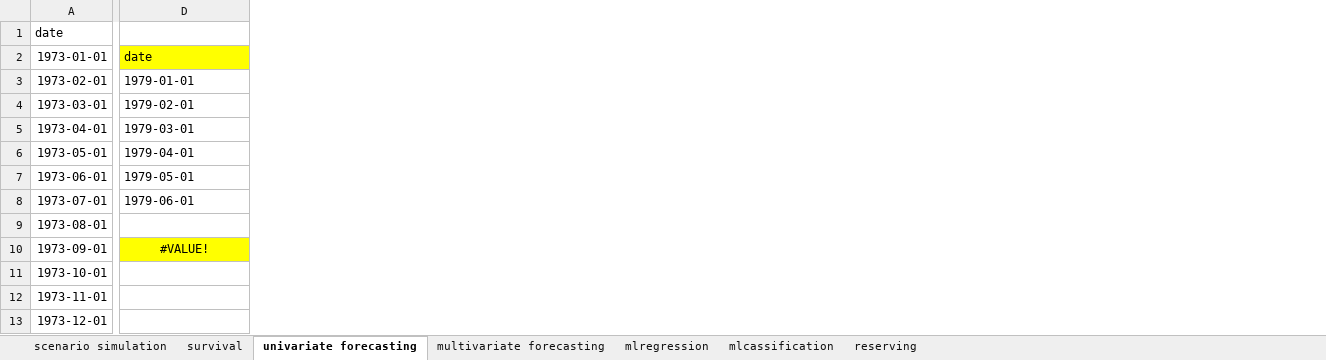
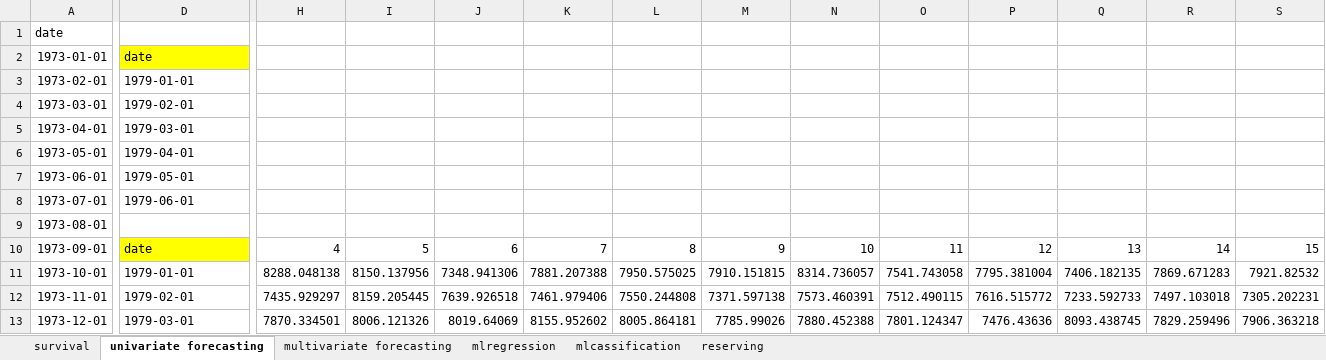
Before and after one commit to Techtonique/techtonique-apis, an Excel workbook: examples/excel_formulas.xlsx, sheet univariate forecasting, drawn as a sheet; only a part is shown, gaps mark what is left out; values as stored, in another font and other column widths than the file's, no borders; charts and pictures not drawn; the diff covers the shown part only; the diff names each change by its address in the sheet, - before the commit and + after, or states it on an @@ line.

```diff
--- a/examples/excel_formulas.xlsx (sheet univariate forecasting)
+++ b/examples/excel_formulas.xlsx (sheet univariate forecasting)
-sheet tab: scenario simulation
+column H, rows 10-13: 4 | 8288.048138 | 7435.929297 | 7870.334501
+column I, rows 10-13: 5 | 8150.137956 | 8159.205445 | 8006.121326
+column J, rows 10-13: 6 | 7348.941306 | 7639.926518 | 8019.64069
+column K, rows 10-13: 7 | 7881.207388 | 7461.979406 | 8155.952602
+column L, rows 10-13: 8 | 7950.575025 | 7550.244808 | 8005.864181
+column M, rows 10-13: 9 | 7910.151815 | 7371.597138 | 7785.99026
+column N, rows 10-13: 10 | 8314.736057 | 7573.460391 | 7880.452388
+column O, rows 10-13: 11 | 7541.743058 | 7512.490115 | 7801.124347
+column P, rows 10-13: 12 | 7795.381004 | 7616.515772 | 7476.43636
+column Q, rows 10-13: 13 | 7406.182135 | 7233.592733 | 8093.438745
+column R, rows 10-13: 14 | 7869.671283 | 7497.103018 | 7829.259496
+column S, rows 10-13: 15 | 7921.82532 | 7305.202231 | 7906.363218
-D10 (date): #VALUE!
+D10 (date): date
-D10 alignment: center
+D10 alignment: left
-D11 (date): (empty)
+D11 (date): 1979-01-01
-D12 (date): (empty)
+D12 (date): 1979-02-01
-D13 (date): (empty)
+D13 (date): 1979-03-01
```
Also changed, not shown: 5 added columns and 40 edited cells elsewhere in this sheet, sheet reserving, sheet multivariate forecasting, sheet survival, sheet mlregression, charts or pictures, 9 other files.
